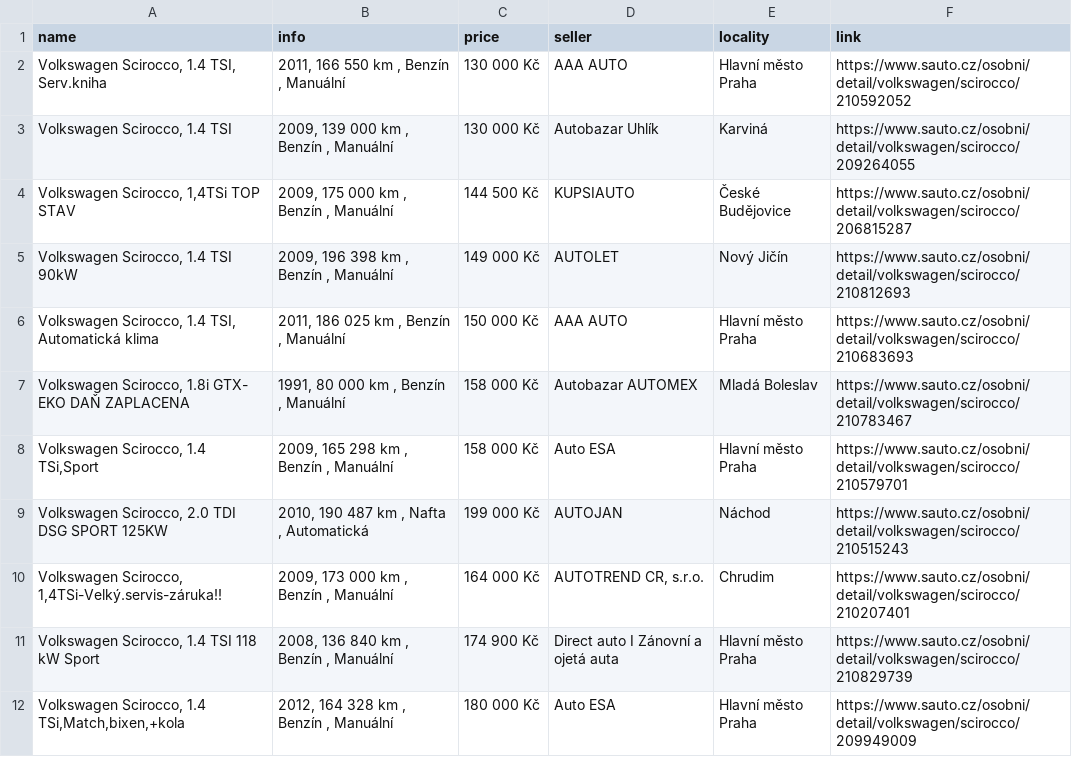
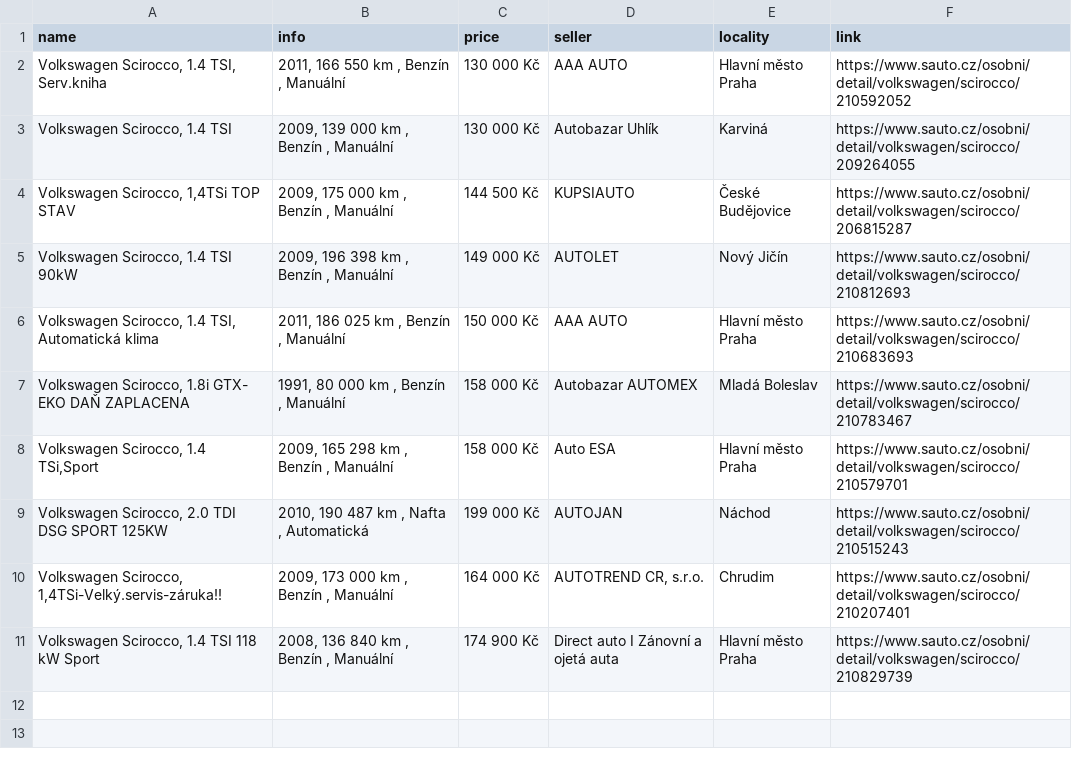
Before and after one commit to DanSvoboda/SciroccoScrap, a CSV file: car_listings.csv, drawn as a sheet.

Commit message:
Update car_listings.csv

```diff
--- a/car_listings.csv
+++ b/car_listings.csv
@@ -11,2 +11 @@ name,info,price,seller,locality,link
 "Volkswagen Scirocco, 1.4 TSI 118 kW Sport","2008, 136 840 km , Benzín , Manuální",174 900 Kč,Direct auto I Zánovní a ojetá auta,Hlavní město Praha,https://www.sauto.cz/osobni/detail/volkswagen/scirocco/210829739
-"Volkswagen Scirocco, 1.4 TSi,Match,bixen,+kola","2012, 164 328 km , Benzín , Manuální",180 000 Kč,Auto ESA,Hlavní město Praha,https://www.sauto.cz/osobni/detail/volkswagen/scirocco/209949009
```
